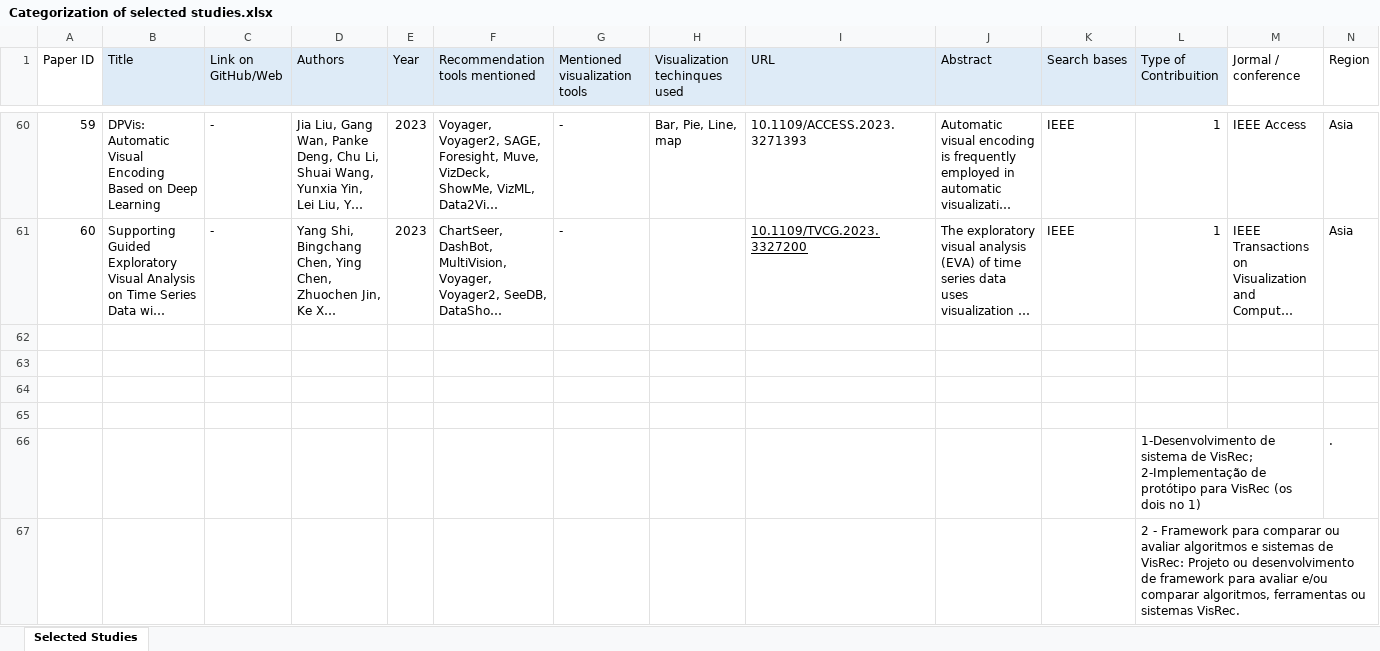
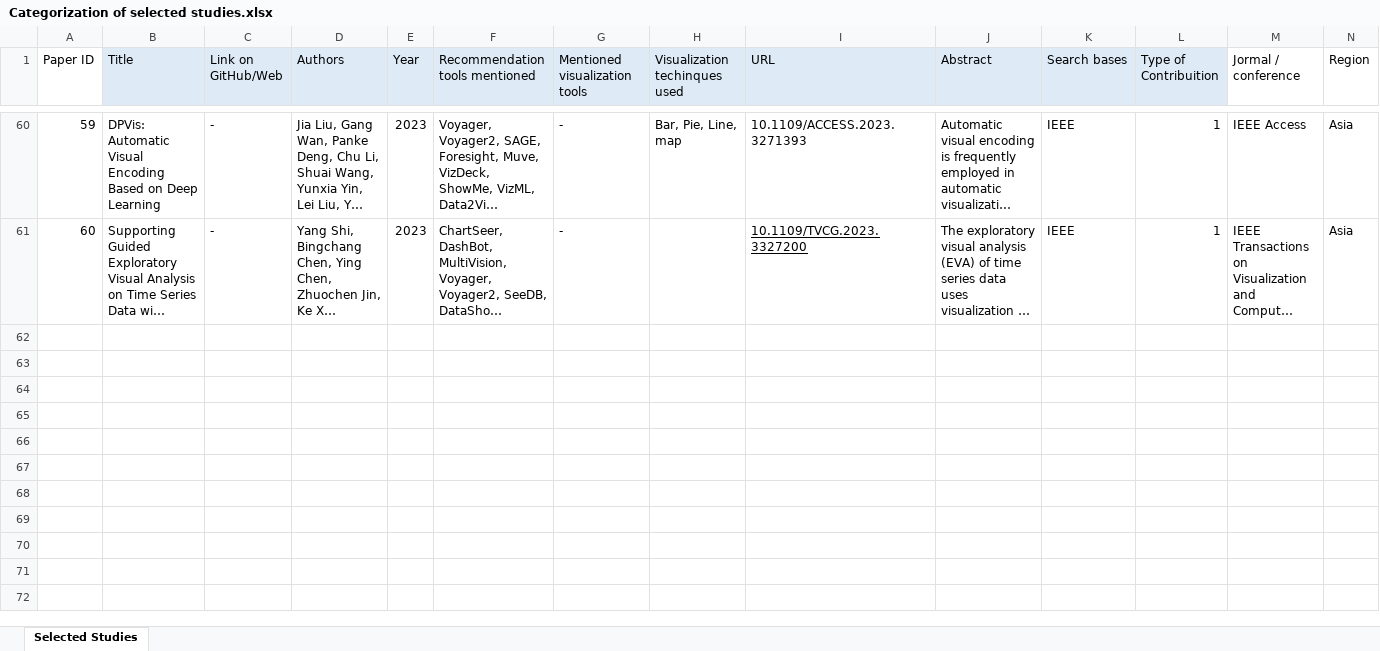
Before and after one commit to DAVINTLAB/DataVisRec, an Excel workbook: Categorization of selected studies.xlsx, sheet Selected Studies, drawn as a sheet; only a part is shown, gaps mark what is left out; long unchanged cells end in …; values as stored, in another font and other column widths than the file's, no borders; rows hold the shown columns only; the diff covers the shown part only; the diff names each change by its address in the sheet, - before the commit and + after, or states it on an @@ line.

Commit message:
Add files via upload

```diff
--- a/Categorization of selected studies.xlsx (sheet Selected Studies)
+++ b/Categorization of selected studies.xlsx (sheet Selected Studies)
-row 62: (empty)
-row 63: (empty)
-row 64: (empty)
-row 65: (empty)
-row 66:  |  |  |  |  |  |  |  |  |  |  | 1-Desenvolvimento de sistema de VisRec; 2-Implementação de protótipo para VisRec (os dois no 1) |  | .
-row 67:  |  |  |  |  |  |  |  |  |  |  | 2 - Framework para comparar ou avaliar algoritmos e sistemas de VisRec: Projeto ou desenvolvimento de framework para avaliar e/ou comparar algoritmos, ferramentas ou sistemas VisRec.
```
Also changed, not shown: 6 removed rows elsewhere in this sheet.
